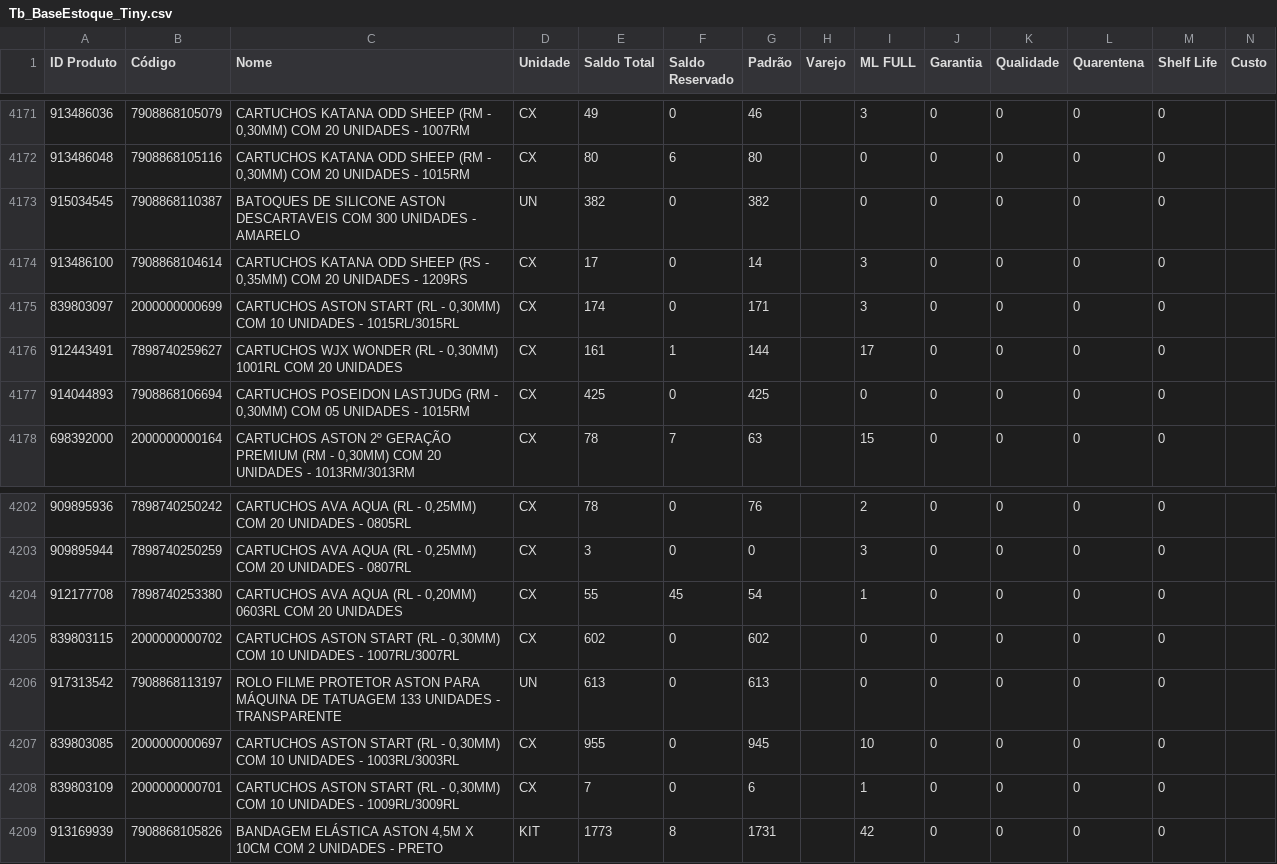
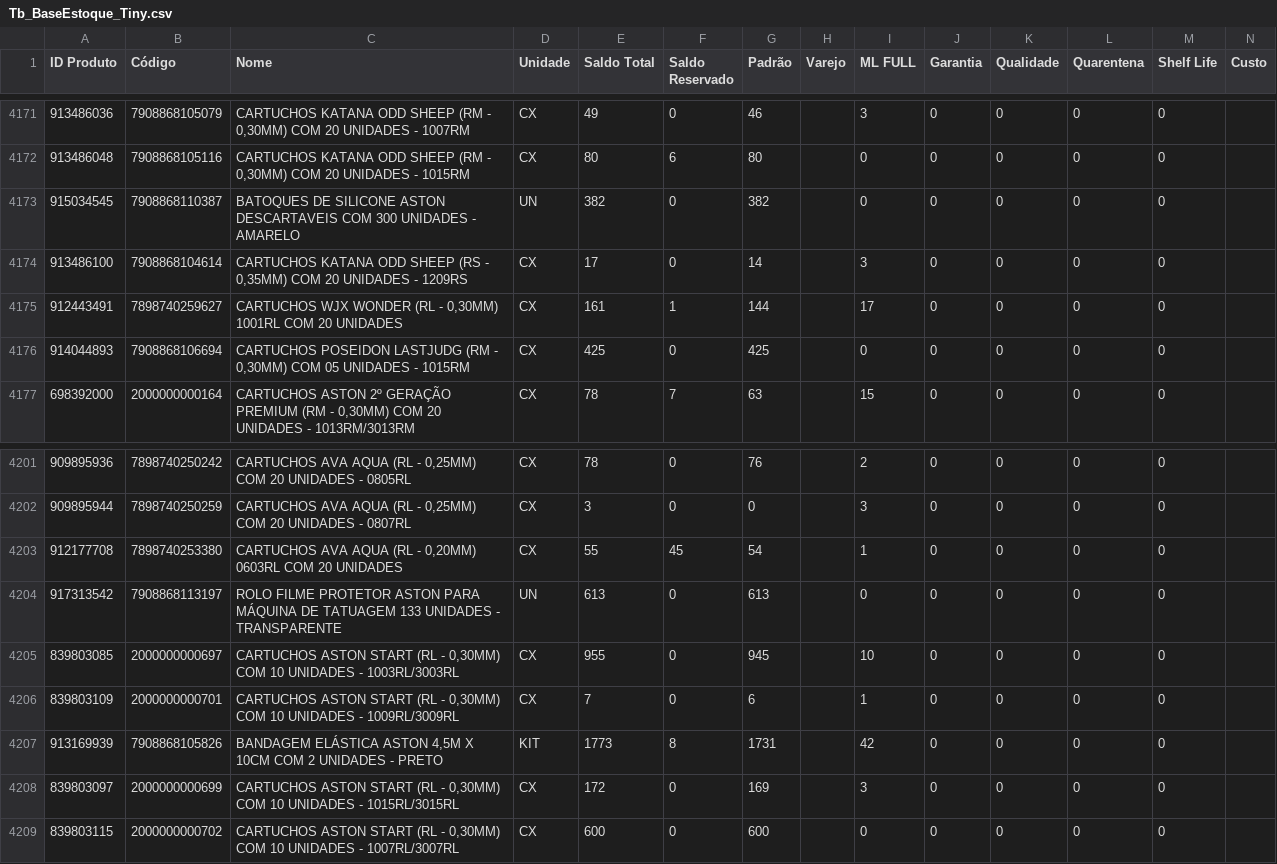
Before and after one commit to JhonatanAlmeida02/Pdg-Tiny-Importacoes, a CSV file: TB_bases/Tb_BaseEstoque_Tiny.csv, drawn as a sheet; only a part is shown, gaps mark what is left out; removed rows and columns are numbered as before the commit, all else as after; the diff names each change by its address in the sheet, - before the commit and + after, or states it on an @@ line.

```diff
--- a/TB_bases/Tb_BaseEstoque_Tiny.csv
+++ b/TB_bases/Tb_BaseEstoque_Tiny.csv
-row 4175: 839803097 | 2000000000699 | CARTUCHOS ASTON START (RL - 0,30MM) COM 10 UNIDADES - 1015RL/3015RL | CX | 174 | 0 | 171 |  | 3 | 0 | 0 | 0 | 0
-row 4205: 839803115 | 2000000000702 | CARTUCHOS ASTON START (RL - 0,30MM) COM 10 UNIDADES - 1007RL/3007RL | CX | 602 | 0 | 602 |  | 0 | 0 | 0 | 0 | 0
+row 4208: 839803097 | 2000000000699 | CARTUCHOS ASTON START (RL - 0,30MM) COM 10 UNIDADES - 1015RL/3015RL | CX | 172 | 0 | 169 |  | 3 | 0 | 0 | 0 | 0
+row 4209: 839803115 | 2000000000702 | CARTUCHOS ASTON START (RL - 0,30MM) COM 10 UNIDADES - 1007RL/3007RL | CX | 600 | 0 | 600 |  | 0 | 0 | 0 | 0 | 0
```
Also changed, not shown: 1 other file.
